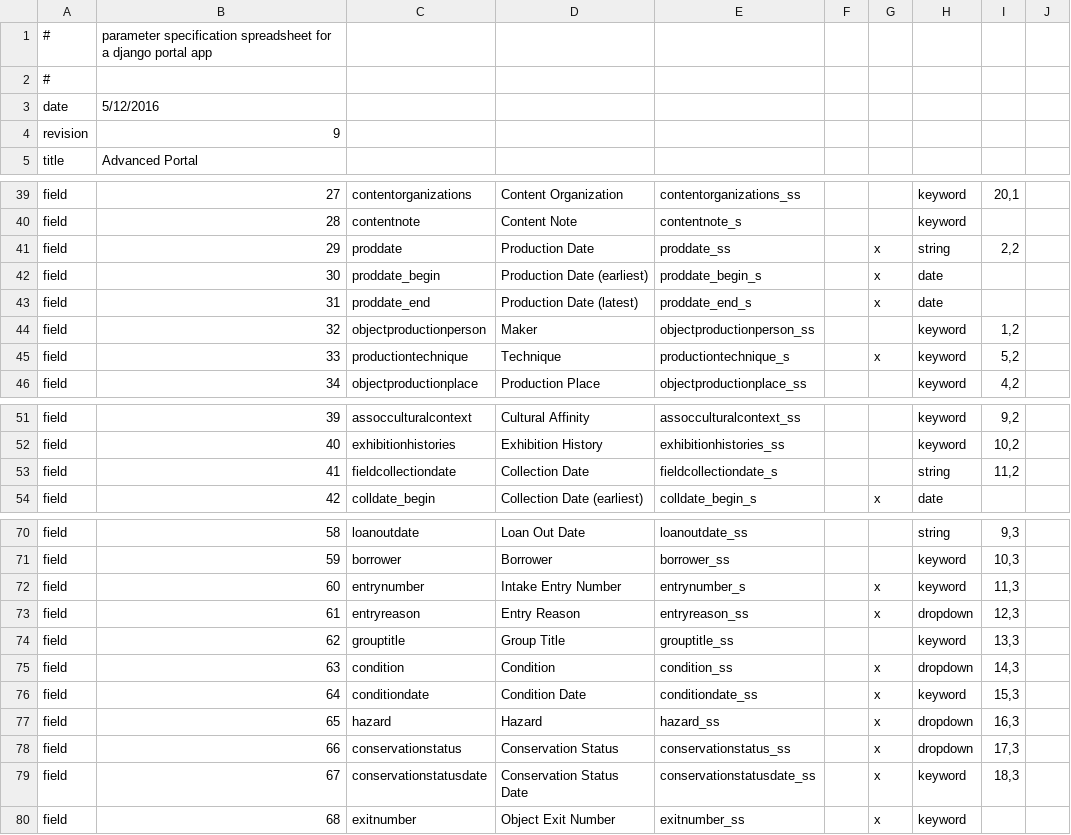
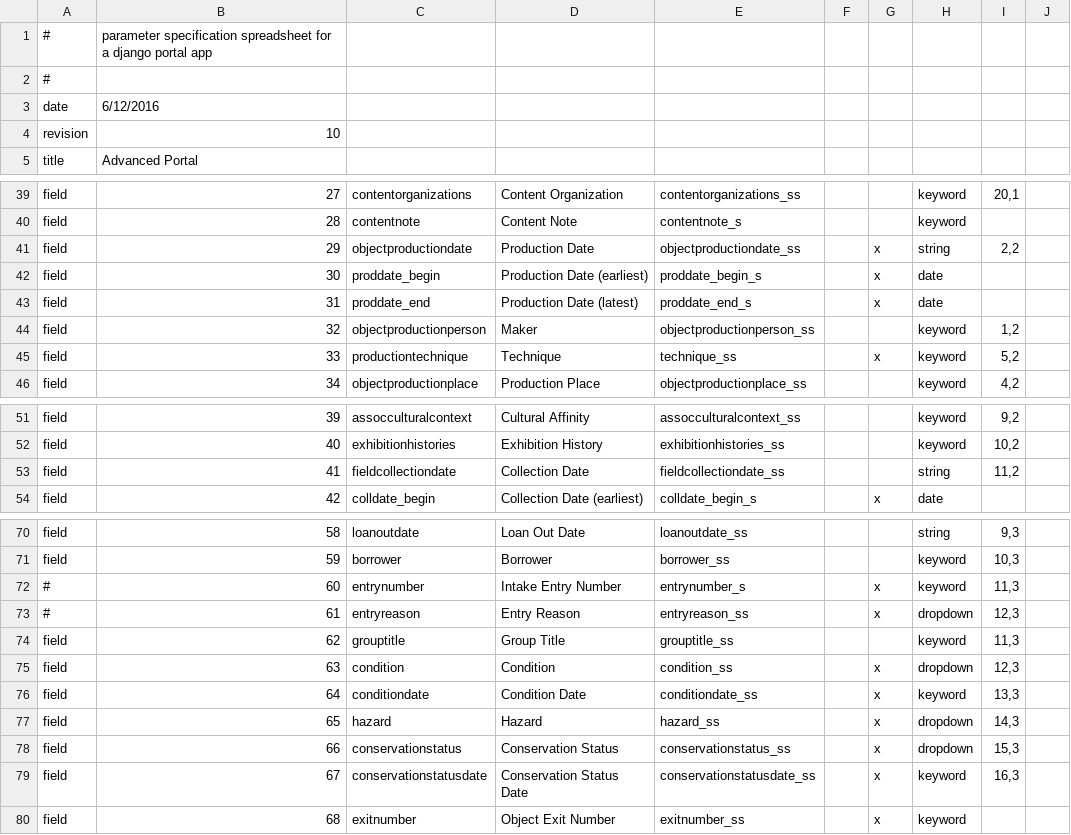
Before and after one commit to jblowe/omca, a CSV file: config/omcainternalparms.csv, drawn as a sheet; only a part is shown, gaps mark what is left out; the diff names each change by its address in the sheet, - before the commit and + after, or states it on an @@ line.

Commit message:
further revisions to field defs to accommodate recent extracts

```diff
--- a/config/omcainternalparms.csv
+++ b/config/omcainternalparms.csv
-B3: 5/12/2016
+B3: 6/12/2016
-B4: 9
+B4: 10
-C41: proddate
+C41: objectproductiondate
-E41: proddate_ss
+E41: objectproductiondate_ss
-E45: productiontechnique_s
+E45: technique_ss
-E53: fieldcollectiondate_s
+E53: fieldcollectiondate_ss
-A72:A73: field
+A72:A73: #
-I74: 13,3
+I74: 11,3
-I75: 14,3
+I75: 12,3
-I76: 15,3
+I76: 13,3
-I77: 16,3
+I77: 14,3
-I78: 17,3
+I78: 15,3
-I79: 18,3
+I79: 16,3
```
Also changed, not shown: config/omcapublicparms.csv.
